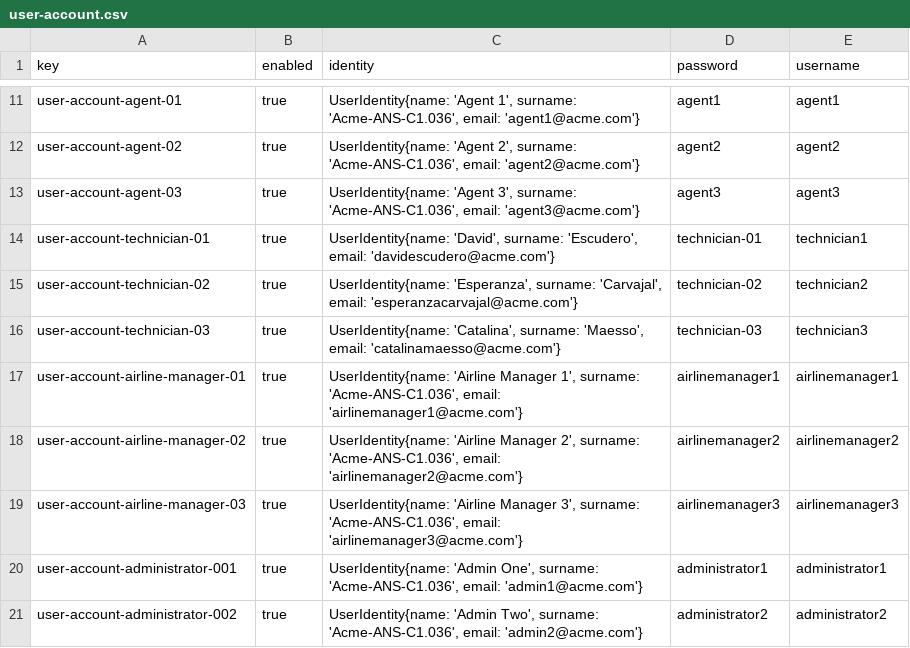
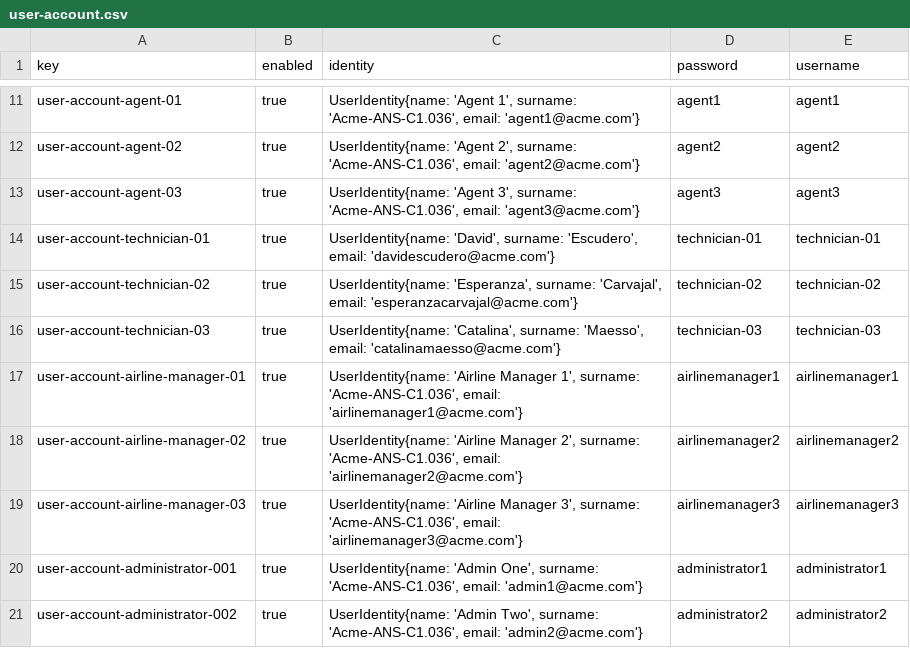
Before and after one commit to C1-036/Acme-ANS-D04, a CSV file: src/main/resources/WEB-INF/data/sample/user-account.csv, drawn as a sheet; only a part is shown, gaps mark what is left out.

```diff
--- a/src/main/resources/WEB-INF/data/sample/user-account.csv
+++ b/src/main/resources/WEB-INF/data/sample/user-account.csv
@@ -13,5 +13,5 @@ user-account-agent-02,true,"UserIdentity{name: 'Agent 2', surname: 'Acme-ANS-C1.
 user-account-agent-03,true,"UserIdentity{name: 'Agent 3', surname: 'Acme-ANS-C1.036', email: 'agent3@acme.com'}",agent3,agent3
-user-account-technician-01,true,"UserIdentity{name: 'David', surname: 'Escudero', email: 'davidescudero@acme.com'}",technician-01,technician1
-user-account-technician-02,true,"UserIdentity{name: 'Esperanza', surname: 'Carvajal', email: 'esperanzacarvajal@acme.com'}",technician-02,technician2
-user-account-technician-03,true,"UserIdentity{name: 'Catalina', surname: 'Maesso', email: 'catalinamaesso@acme.com'}",technician-03,technician3
+user-account-technician-01,true,"UserIdentity{name: 'David', surname: 'Escudero', email: 'davidescudero@acme.com'}",technician-01,technician-01
+user-account-technician-02,true,"UserIdentity{name: 'Esperanza', surname: 'Carvajal', email: 'esperanzacarvajal@acme.com'}",technician-02,technician-02
+user-account-technician-03,true,"UserIdentity{name: 'Catalina', surname: 'Maesso', email: 'catalinamaesso@acme.com'}",technician-03,technician-03
 user-account-airline-manager-01,true,"UserIdentity{name: 'Airline Manager 1', surname: 'Acme-ANS-C1.036', email: 'airlinemanager1@acme.com'}",airlinemanager1,airlinemanager1
```
Also changed, not shown: src/main/resources/WEB-INF/data/sample/activityLog.csv, src/main/resources/WEB-INF/data/sample/flightAssignment.csv, 2 other files.
